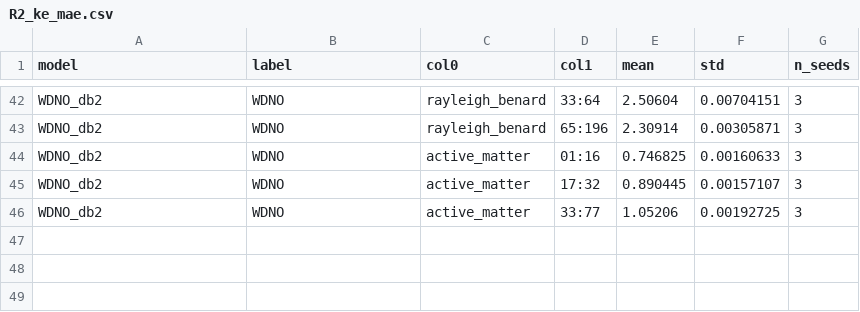
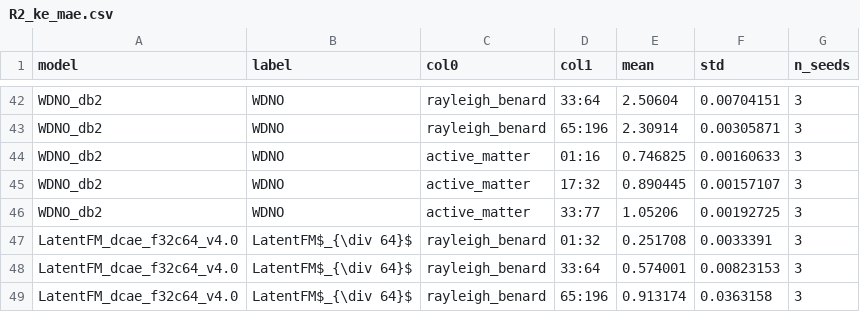
Before and after one commit to gabrieleaccarino/wavelet_flow_matching, a CSV file: artifacts/tables/csv/R2_ke_mae.csv, drawn as a sheet; only a part is shown, gaps mark what is left out.

```diff
--- a/artifacts/tables/csv/R2_ke_mae.csv
+++ b/artifacts/tables/csv/R2_ke_mae.csv
@@ -46 +46,4 @@ WDNO_db2,WDNO,active_matter,17:32,0.890445,0.00157107,3
 WDNO_db2,WDNO,active_matter,33:77,1.05206,0.00192725,3
+LatentFM_dcae_f32c64_v4.0,LatentFM$_{\div 64}$,rayleigh_benard,01:32,0.251708,0.0033391,3
+LatentFM_dcae_f32c64_v4.0,LatentFM$_{\div 64}$,rayleigh_benard,33:64,0.574001,0.00823153,3
+LatentFM_dcae_f32c64_v4.0,LatentFM$_{\div 64}$,rayleigh_benard,65:196,0.913174,0.0363158,3
```
Also changed, not shown: artifacts/checks/seed_spread.csv, artifacts/tables/csv/S12_crps.csv, 23 other files.
